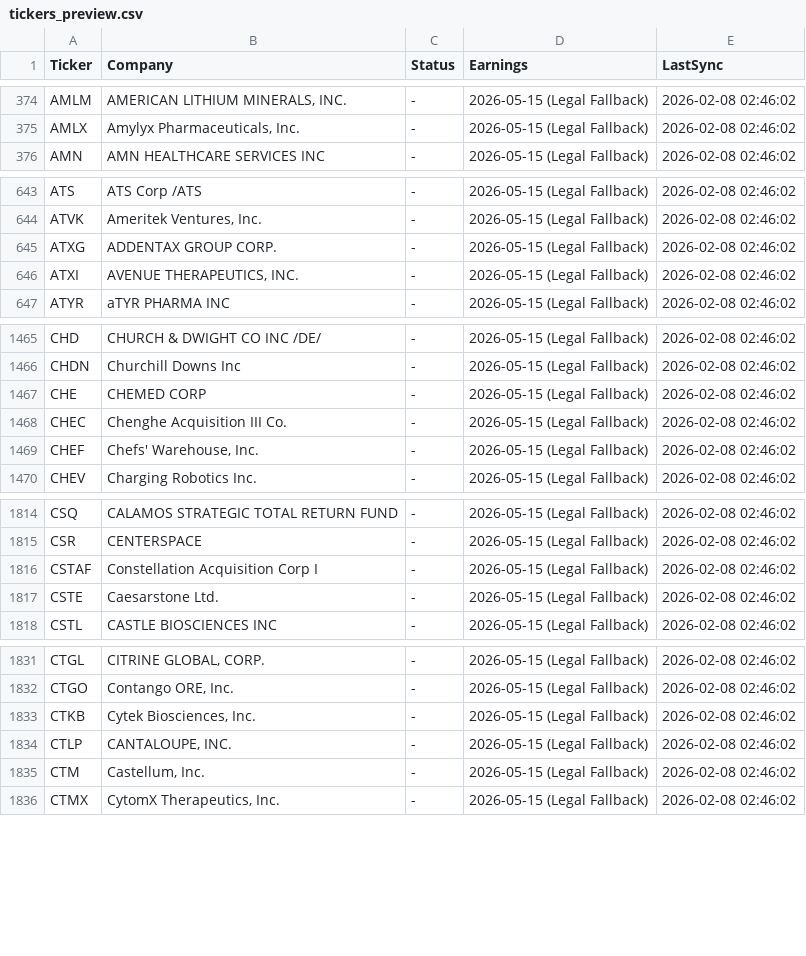
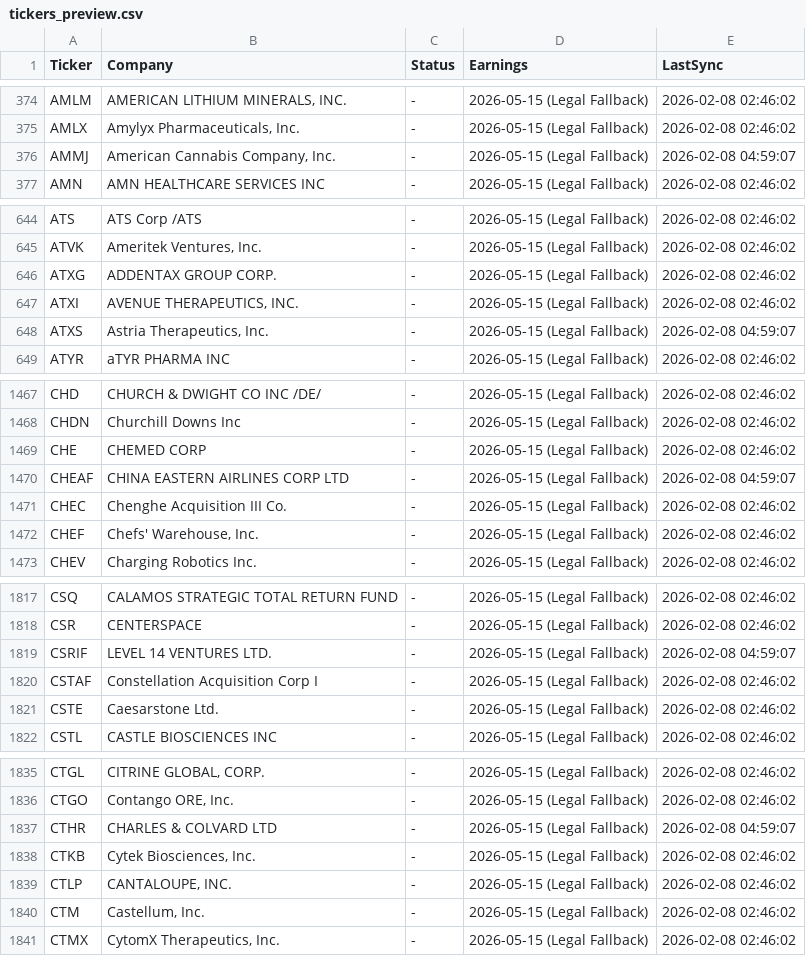
Before and after one commit to ryan-schraub/sec-ticker-database, a CSV file: tickers_preview.csv, drawn as a sheet; only a part is shown, gaps mark what is left out; the diff covers the shown part only; the diff names each change by its address in the sheet, - before the commit and + after, or states it on an @@ line.

```diff
--- a/tickers_preview.csv
+++ b/tickers_preview.csv
+row 376: AMMJ | American Cannabis Company, Inc. | - | 2026-05-15 (Legal Fallback) | 2026-02-08 04:59:07
+row 648: ATXS | Astria Therapeutics, Inc. | - | 2026-05-15 (Legal Fallback) | 2026-02-08 04:59:07
+row 1470: CHEAF | CHINA EASTERN AIRLINES CORP LTD | - | 2026-05-15 (Legal Fallback) | 2026-02-08 04:59:07
+row 1819: CSRIF | LEVEL 14 VENTURES LTD. | - | 2026-05-15 (Legal Fallback) | 2026-02-08 04:59:07
+row 1837: CTHR | CHARLES & COLVARD LTD | - | 2026-05-15 (Legal Fallback) | 2026-02-08 04:59:07
```
Also changed, not shown: 12 added rows elsewhere in this file, 1 other file.
